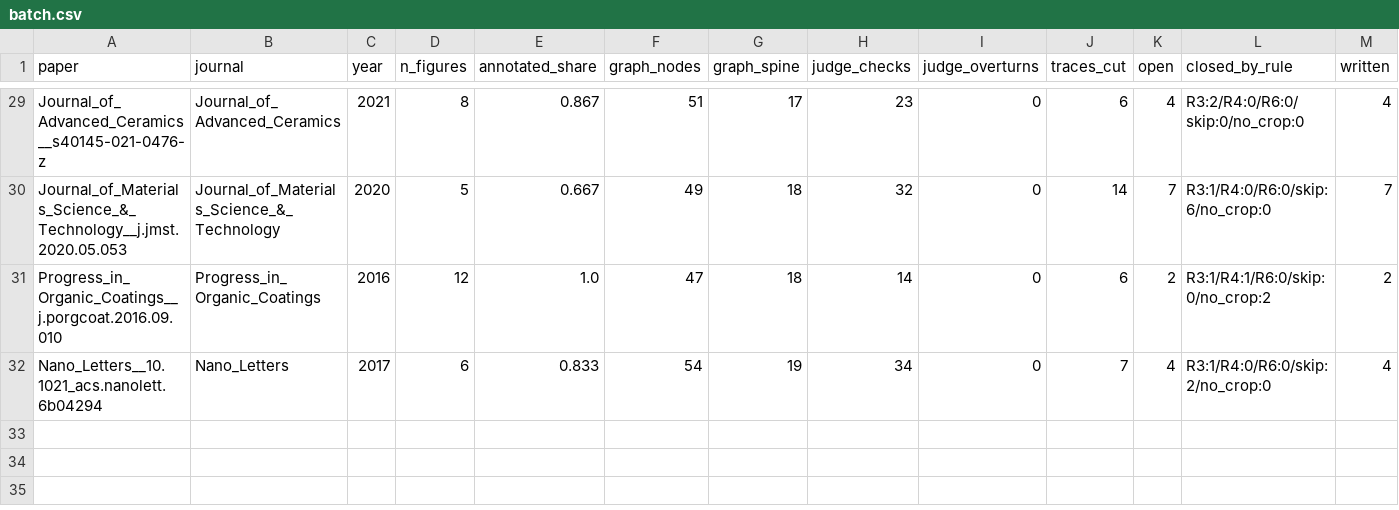
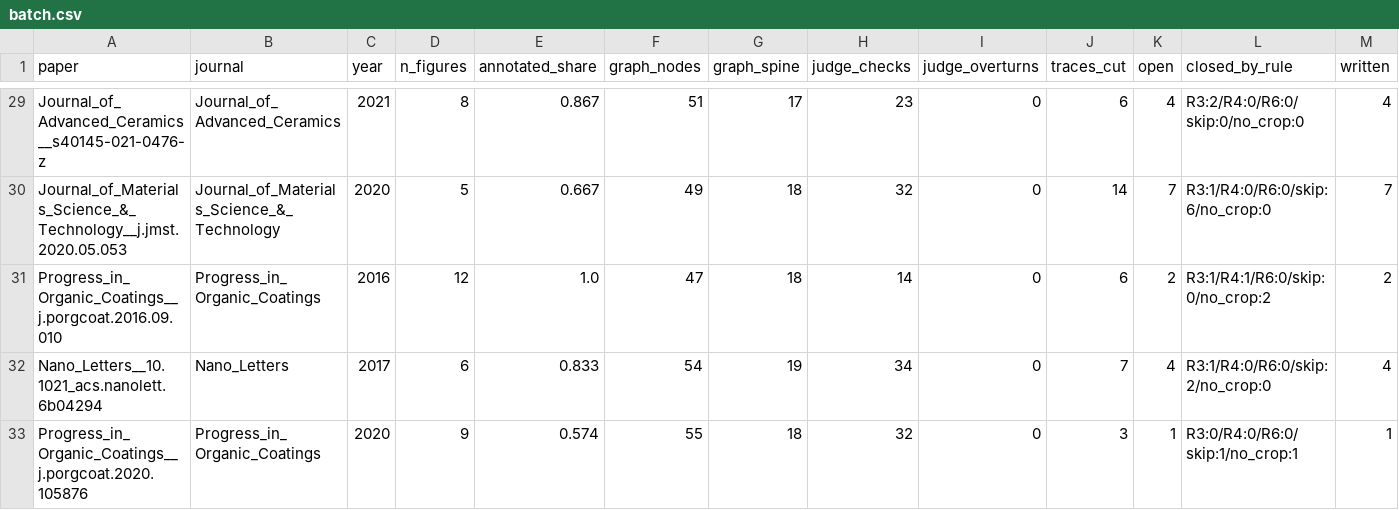
Before and after one commit to colpark/causalmat, a CSV file: results/v07/batch.csv, drawn as a sheet; only a part is shown, gaps mark what is left out; rows hold the shown columns only; the diff names each change by its address in the sheet, - before the commit and + after, or states it on an @@ line.

```diff
--- a/results/v07/batch.csv
+++ b/results/v07/batch.csv
+row 33: Progress_in_Organic_Coatings__j.porgcoat.2020.105876 | Progress_in_Organic_Coatings | 2020 | 9 | 0.574 | 55 | 18 | 32 | 0 | 3 | 1 | R3:0/R4:0/R6:0/skip:1/no_crop:1 | 1
```
Also changed, not shown: 41 other files.
